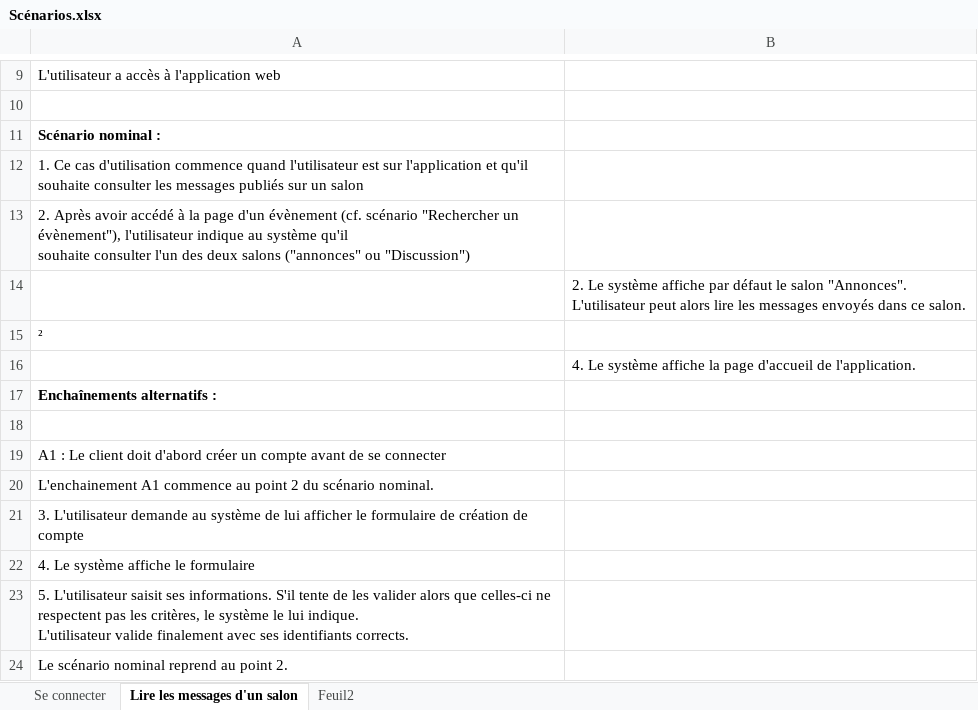
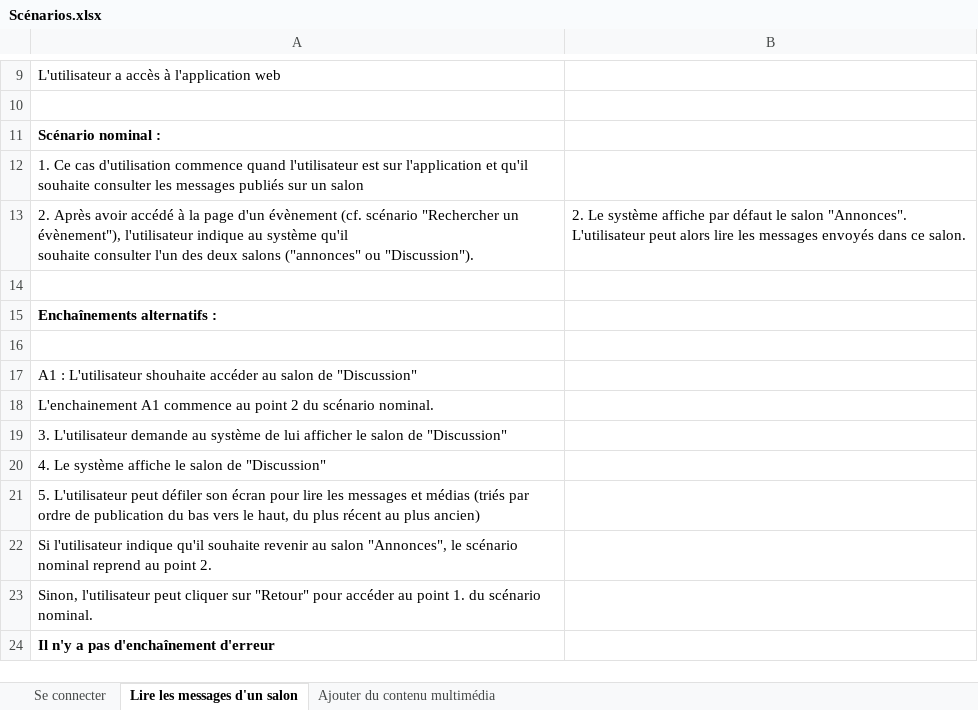
Before and after one commit to Hizaak/S2-05-Gestion_d_un_projet, an Excel workbook: Scénarios/Scénarios.xlsx, sheet Lire les messages d'un salon, drawn as a sheet; only a part is shown, gaps mark what is left out; values as stored, in another font and other column widths than the file's, no borders; removed rows and columns are numbered as before the commit, all else as after; ↵ is a line break in a cell; the diff names each change by its address in the sheet, - before the commit and + after, or states it on an @@ line.

Commit message:
Changement scénarios

```diff
--- a/Scénarios/Scénarios.xlsx (sheet Lire les messages d'un salon)
+++ b/Scénarios/Scénarios.xlsx (sheet Lire les messages d'un salon)
-sheet tab: Feuil2
+sheet tab: Ajouter du contenu multimédia
-row 13: 2. Après avoir accédé à la page d'un évènement (cf. scénario "Rechercher un évènement"), l'utilisateur indique au système qu'il ↵ souhaite consulter l'un des deux salons ("annonces" ou "Discussion")
-A13: (empty)
+A13: 2. Après avoir accédé à la page d'un évènement (cf. scénario "Rechercher un évènement"), l'utilisateur indique au système qu'il ↵ souhaite consulter l'un des deux salons ("annonces" ou "Discussion").
-A14: ²
+A14: (empty)
-row 16:  | 4. Le système affiche la page d'accueil de l'application.
-A17: A1 : Le client doit d'abord créer un compte avant de se connecter
+A17: A1 : L'utilisateur shouhaite accéder au salon de "Discussion"
-A19: …afficher le formulaire de création de compte
+A19: …afficher le salon de "Discussion"
-A20: 4. Le système affiche le formulaire
+A20: 4. Le système affiche le salon de "Discussion"
-A21: 5. L'utilisateur saisit ses informations. S'il tente de les valider alors que celles-ci ne respectent pas les critères, le système le lui indique. ↵ L'utilisateur valide finalement avec ses identifiants corrects.
+A21: 5. L'utilisateur peut défiler son écran pour lire les messages et médias (triés par ordre de publication du bas vers le haut, du plus récent au plus ancien)
-A22: Le scénario nominal…
+A22: Si l'utilisateur indique qu'il souhaite revenir au salon "Annonces", le scénario nominal…
+row 23: Sinon, l'utilisateur peut cliquer sur "Retour" pour accéder au point 1. du scénario nominal.
+row 24: Il n'y a pas d'enchaînement d'erreur
```
Also changed, not shown: sheet Se connecter.
